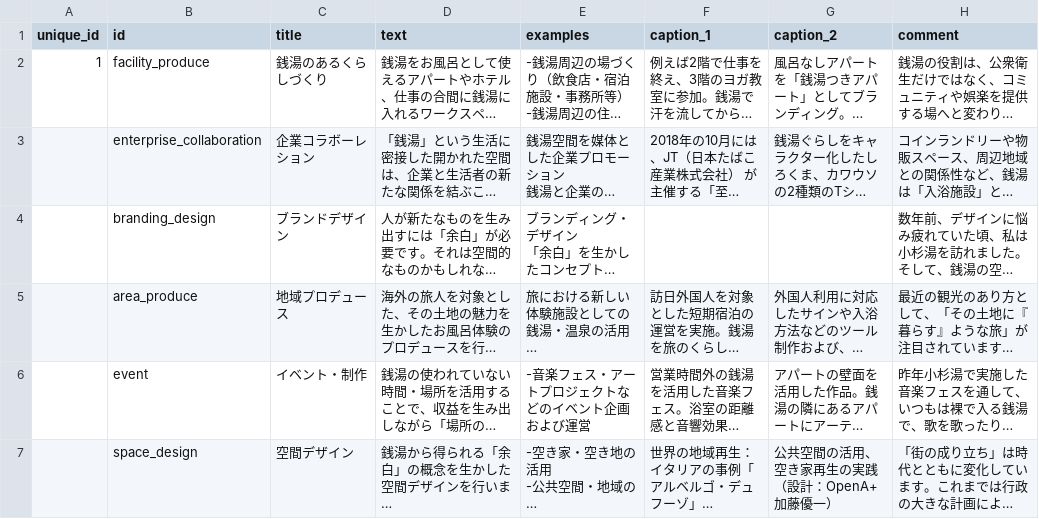
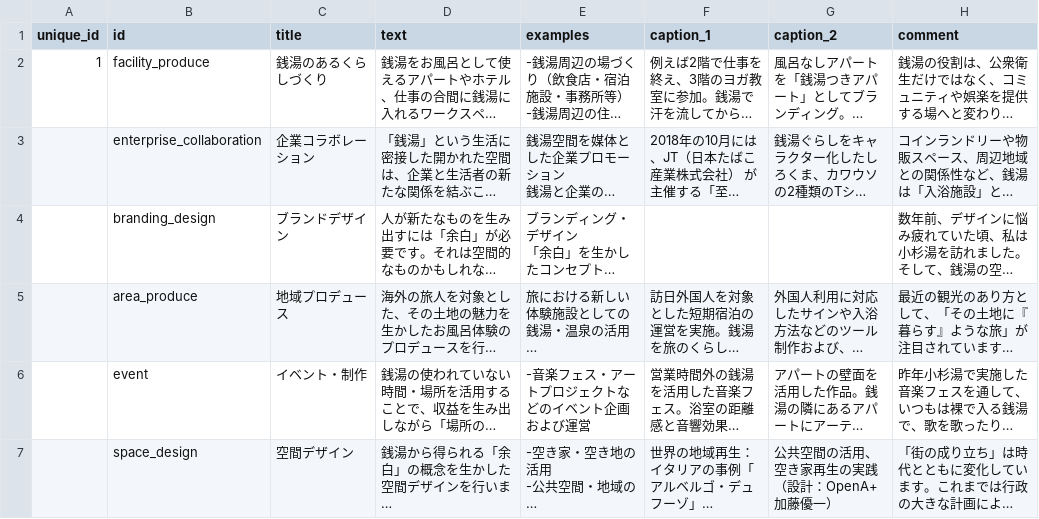
Before and after one commit to sentogurashi/company-template, a CSV file: data/src/project.csv, drawn as a sheet; long unchanged cells end in …; the diff names each change by its address in the sheet, - before the commit and + after, or states it on an @@ line.

```diff
--- a/data/src/project.csv
+++ b/data/src/project.csv
-C3 (title): 企業コラボーレション
+C3 (title): 企業コラボレーション
```
Also changed, not shown: 21 other files.
